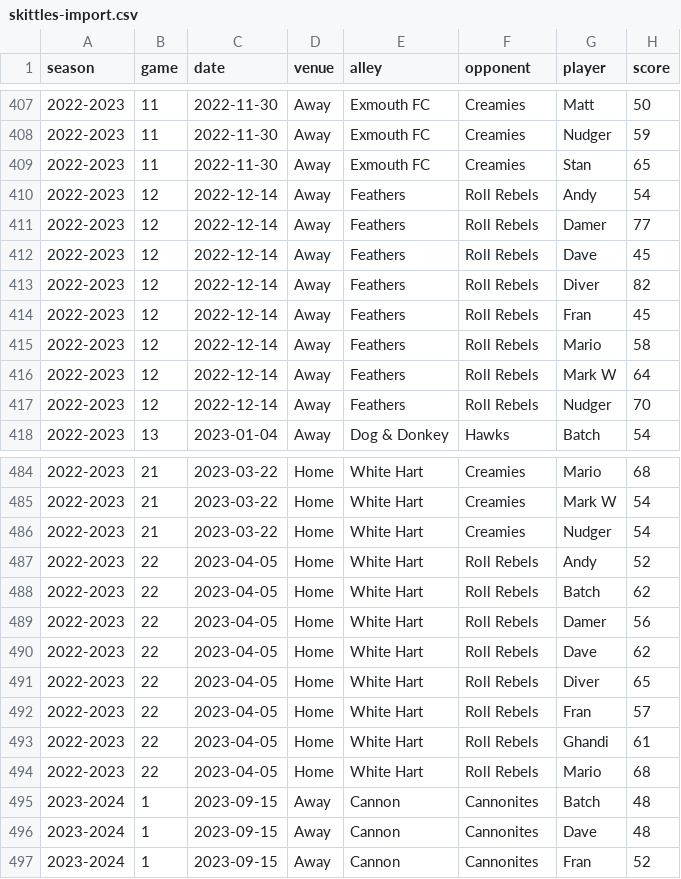
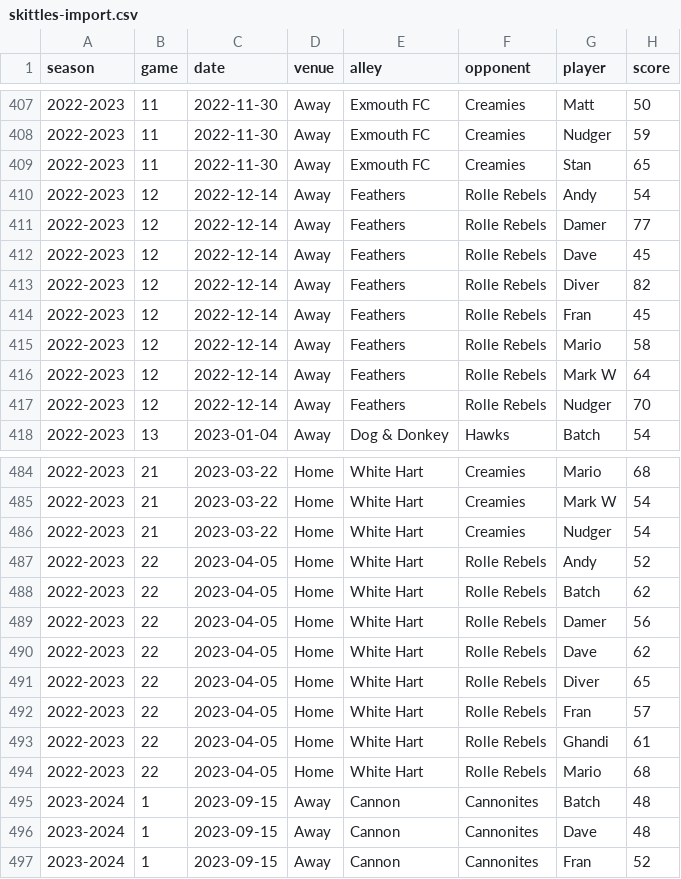
Before and after one commit to WarriorStatto/Warrior-Stats, a CSV file: skittles-import.csv, drawn as a sheet; only a part is shown, gaps mark what is left out; the diff covers the shown part only; the diff names each change by its address in the sheet, - before the commit and + after, or states it on an @@ line.

```diff
--- a/skittles-import.csv
+++ b/skittles-import.csv
-F410:F417 (opponent): Roll Rebels
+F410:F417 (opponent): Rolle Rebels
-F487:F494 (opponent): Roll Rebels
+F487:F494 (opponent): Rolle Rebels
```
Also changed, not shown: 64 edited cells elsewhere in this file, skittles-legs.csv.
